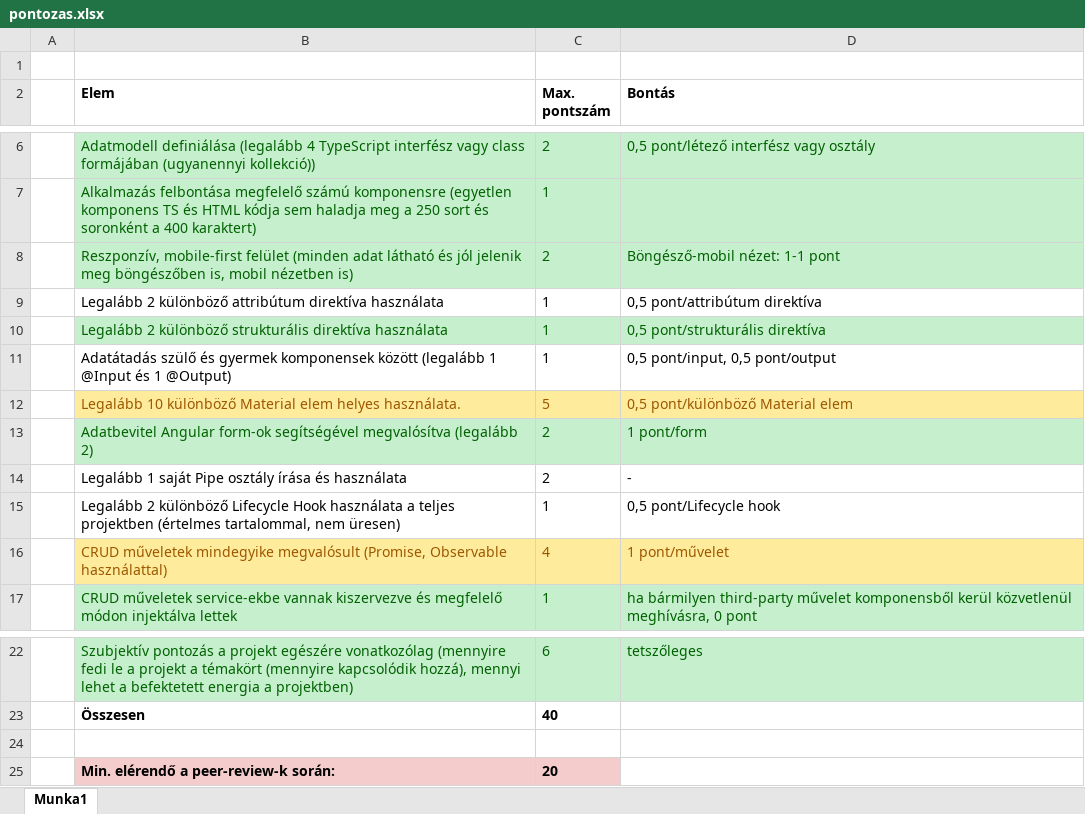
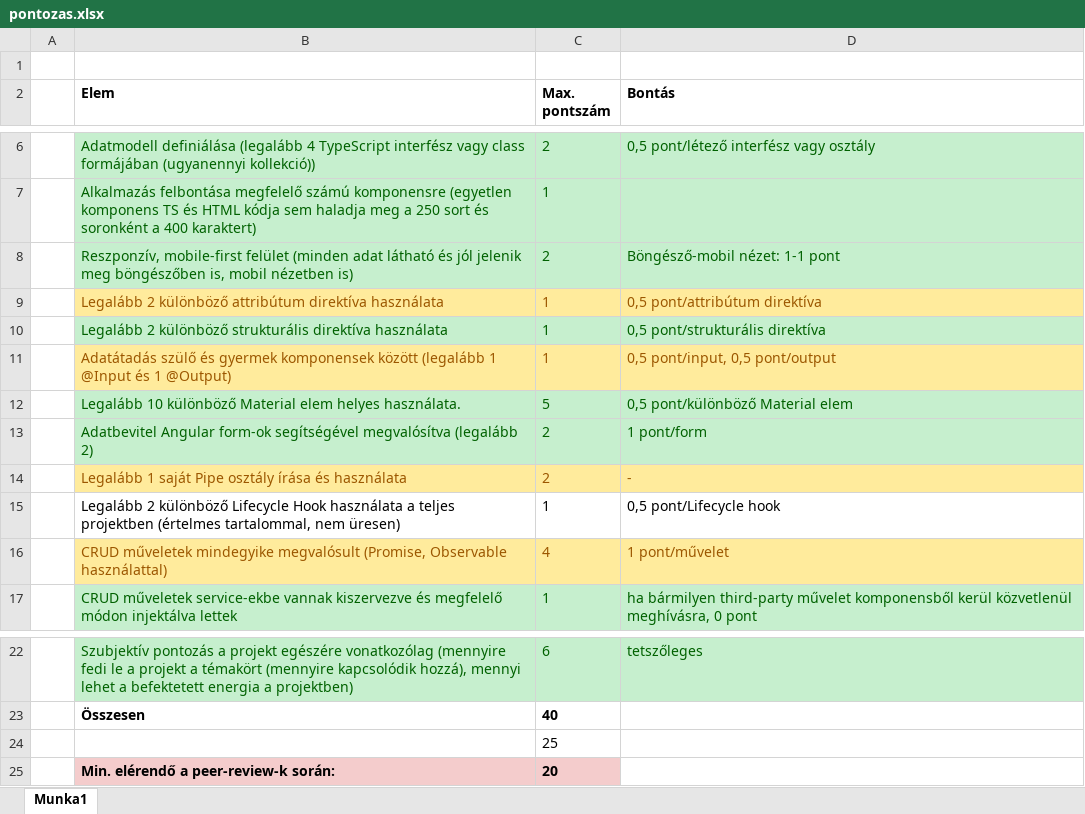
Before and after one commit to Tibi1210/fake_twitter, an Excel workbook: pontozas.xlsx, sheet Munka1, drawn as a sheet; only a part is shown, gaps mark what is left out; values as stored, in another font and other column widths than the file's, no borders; the diff names each change by its address in the sheet, - before the commit and + after, or states it on an @@ line.

```diff
--- a/pontozas.xlsx (sheet Munka1)
+++ b/pontozas.xlsx (sheet Munka1)
@@ B9:D9 fill: none → #FFEB9C, text colour: black → #9C5700 @@
@@ B11:D11 fill: none → #FFEB9C, text colour: black → #9C5700 @@
@@ B12:D12 fill: #FFEB9C → #C6EFCE, text colour: #9C5700 → #006100 @@
@@ B14:D14 fill: none → #FFEB9C, text colour: black → #9C5700 @@
-C24 (Max. pontszám): (empty)
+C24 (Max. pontszám): 25
```
Also changed, not shown: 12 other files.
